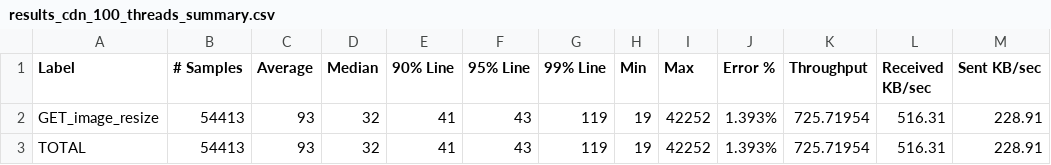
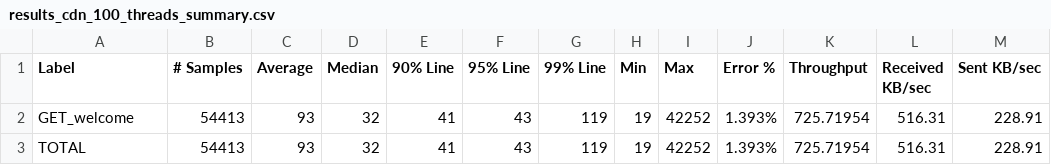
Before and after one commit to edoandcode/thesis-experiments, a CSV file: experiments/throughput/welcome/results_cdn_100_threads_summary.csv, drawn as a sheet.

```diff
--- a/experiments/throughput/welcome/results_cdn_100_threads_summary.csv
+++ b/experiments/throughput/welcome/results_cdn_100_threads_summary.csv
@@ -1,3 +1,3 @@
 Label,# Samples,Average,Median,90% Line,95% Line,99% Line,Min,Max,Error %,Throughput,Received KB/sec,Sent KB/sec
-GET_image_resize,54413,93,32,41,43,119,19,42252,1.393%,725.71954,516.31,228.91
+GET_welcome,54413,93,32,41,43,119,19,42252,1.393%,725.71954,516.31,228.91
 TOTAL,54413,93,32,41,43,119,19,42252,1.393%,725.71954,516.31,228.91
```
Also changed, not shown: experiments/throughput/protected/results_cdn_100_threads_summary.csv, experiments/throughput/protected/results_no-cdn_100_threads_summary.csv, 11 other files.
